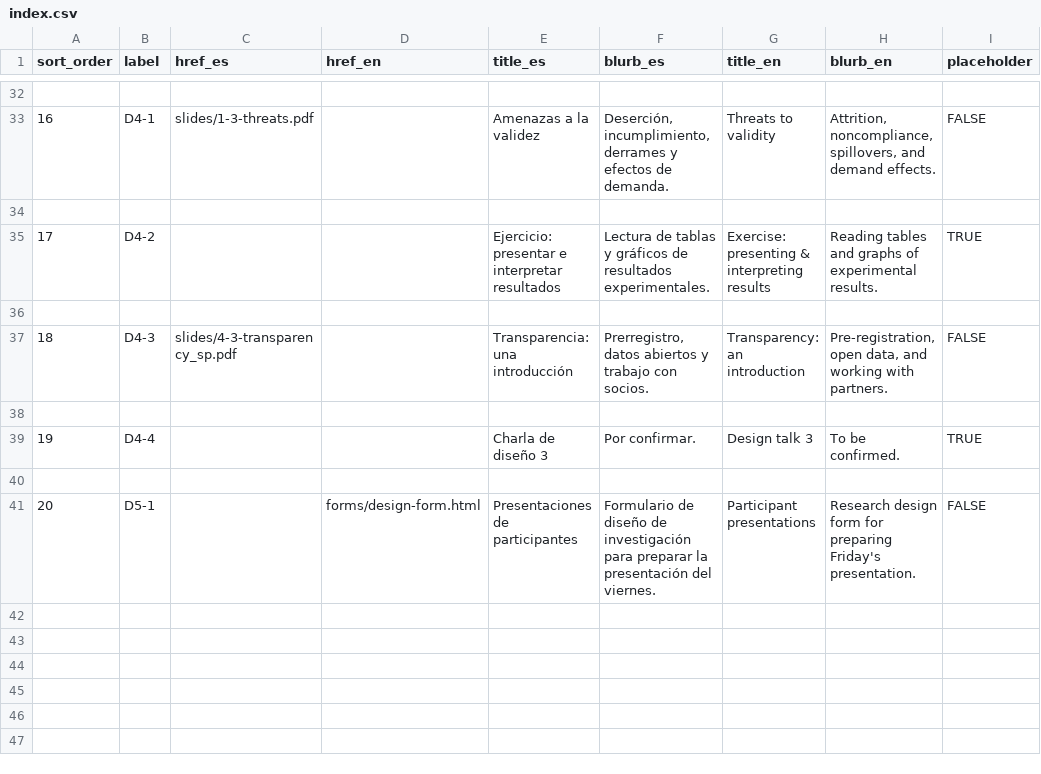
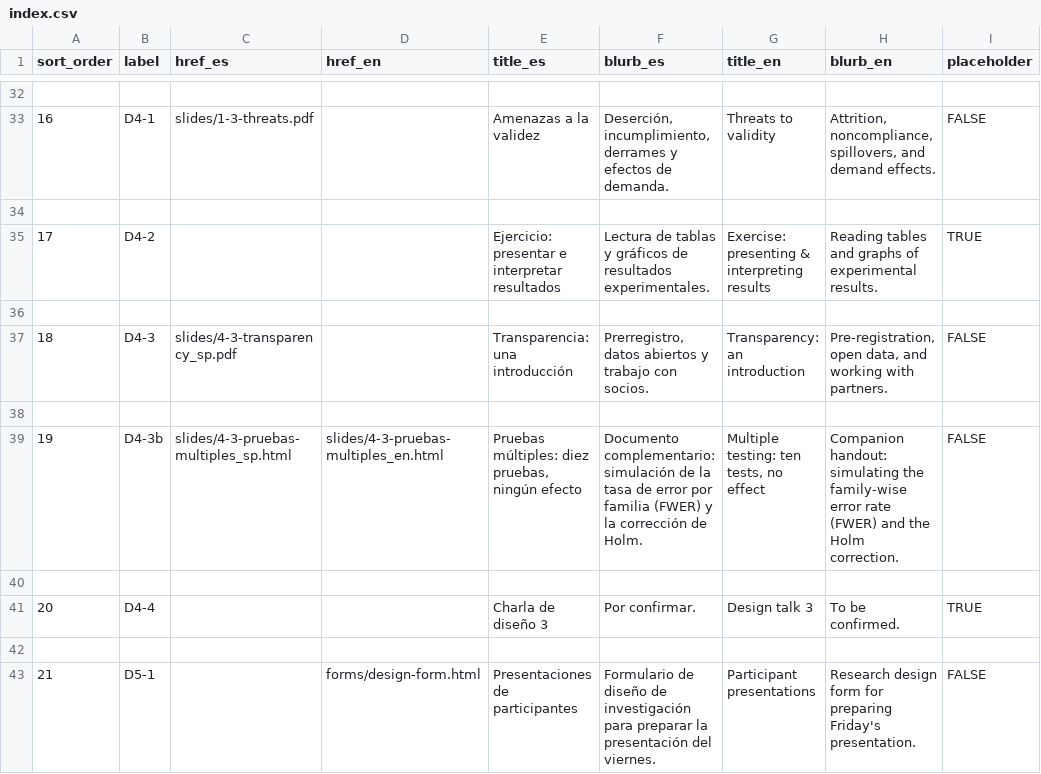
Before and after one commit to egap/learningdays-resources, a CSV file: santiago_2026/index.csv, drawn as a sheet; only a part is shown, gaps mark what is left out; addresses are those after the commit; the diff names each change by its address in the sheet, - before the commit and + after, or states it on an @@ line.

```diff
--- a/santiago_2026/index.csv
+++ b/santiago_2026/index.csv
+row 39: 19 | D4-3b | slides/4-3-pruebas-multiples_sp.html | slides/4-3-pruebas-multiples_en.html | Pruebas múltiples: diez pruebas, ningún efecto | Documento complementario: simulación de la tasa de error por familia (FWER) y la corrección de Holm. | Multiple testing: ten tests, no effect | Companion handout: simulating the family-wise error rate (FWER) and the Holm correction. | FALSE
+row 40: (empty)
@@ column A (sort_order) renumbered from row 41 down @@
```
Also changed, not shown: 4 other files.
